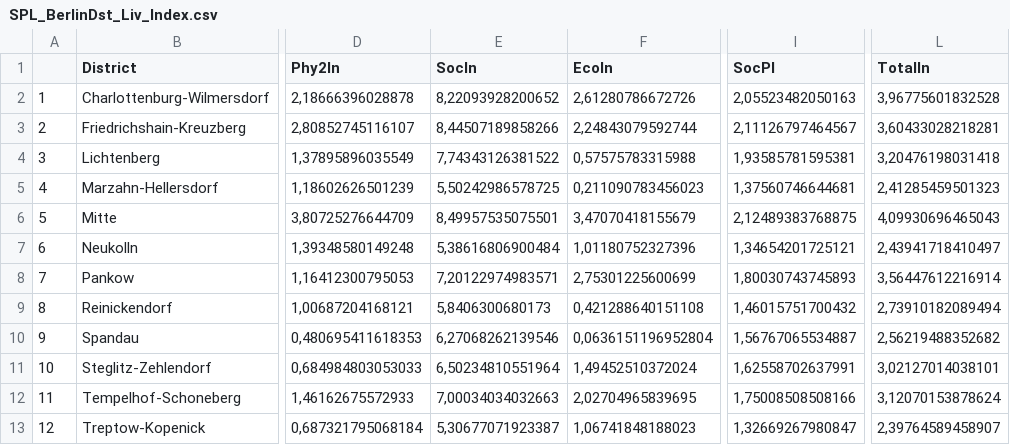
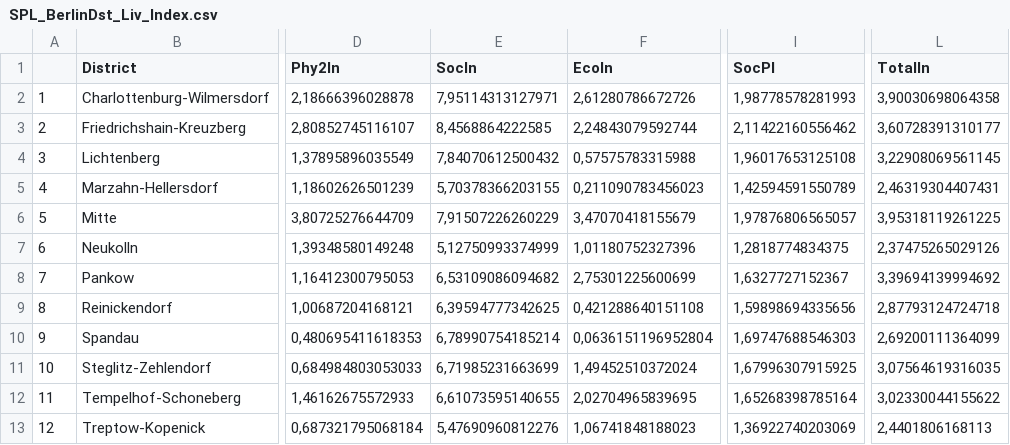
Before and after one commit to Olesiewitch/SPL_BerlinDst, a CSV file: SPL_BerlinDst_Liv_Index_Calc/SPL_BerlinDst_Liv_Index.csv, drawn as a sheet; only a part is shown, gaps mark what is left out; the diff names each change by its address in the sheet, - before the commit and + after, or states it on an @@ line.

```diff
--- a/SPL_BerlinDst_Liv_Index_Calc/SPL_BerlinDst_Liv_Index.csv
+++ b/SPL_BerlinDst_Liv_Index_Calc/SPL_BerlinDst_Liv_Index.csv
-E2 (SocIn): 8,22093928200652
+E2 (SocIn): 7,95114313127971
-I2 (SocPl): 2,05523482050163
+I2 (SocPl): 1,98778578281993
-L2 (TotalIn): 3,96775601832528
+L2 (TotalIn): 3,90030698064358
-E3 (SocIn): 8,44507189858266
+E3 (SocIn): 8,4568864222585
-I3 (SocPl): 2,11126797464567
+I3 (SocPl): 2,11422160556462
-L3 (TotalIn): 3,60433028218281
+L3 (TotalIn): 3,60728391310177
-E4 (SocIn): 7,74343126381522
+E4 (SocIn): 7,84070612500432
-I4 (SocPl): 1,93585781595381
+I4 (SocPl): 1,96017653125108
-L4 (TotalIn): 3,20476198031418
+L4 (TotalIn): 3,22908069561145
-E5 (SocIn): 5,50242986578725
+E5 (SocIn): 5,70378366203155
-I5 (SocPl): 1,37560746644681
+I5 (SocPl): 1,42594591550789
-L5 (TotalIn): 2,41285459501323
+L5 (TotalIn): 2,46319304407431
-E6 (SocIn): 8,49957535075501
+E6 (SocIn): 7,91507226260229
-I6 (SocPl): 2,12489383768875
+I6 (SocPl): 1,97876806565057
-L6 (TotalIn): 4,09930696465043
+L6 (TotalIn): 3,95318119261225
-E7 (SocIn): 5,38616806900484
+E7 (SocIn): 5,12750993374999
-I7 (SocPl): 1,34654201725121
+I7 (SocPl): 1,2818774834375
-L7 (TotalIn): 2,43941718410497
+L7 (TotalIn): 2,37475265029126
-E8 (SocIn): 7,20122974983571
+E8 (SocIn): 6,53109086094682
-I8 (SocPl): 1,80030743745893
+I8 (SocPl): 1,6327727152367
-L8 (TotalIn): 3,56447612216914
+L8 (TotalIn): 3,39694139994692
-E9 (SocIn): 5,8406300680173
+E9 (SocIn): 6,39594777342625
-I9 (SocPl): 1,46015751700432
+I9 (SocPl): 1,59898694335656
-L9 (TotalIn): 2,73910182089494
+L9 (TotalIn): 2,87793124724718
-E10 (SocIn): 6,27068262139546
+E10 (SocIn): 6,78990754185214
-I10 (SocPl): 1,56767065534887
+I10 (SocPl): 1,69747688546303
-L10 (TotalIn): 2,56219488352682
+L10 (TotalIn): 2,69200111364099
-E11 (SocIn): 6,50234810551964
+E11 (SocIn): 6,71985231663699
-I11 (SocPl): 1,62558702637991
+I11 (SocPl): 1,67996307915925
-L11 (TotalIn): 3,02127014038101
+L11 (TotalIn): 3,07564619316035
-E12 (SocIn): 7,00034034032663
+E12 (SocIn): 6,61073595140655
-I12 (SocPl): 1,75008508508166
+I12 (SocPl): 1,65268398785164
-L12 (TotalIn): 3,12070153878624
+L12 (TotalIn): 3,02330044155622
-E13 (SocIn): 5,30677071923387
+E13 (SocIn): 5,47690960812276
-I13 (SocPl): 1,32669267980847
+I13 (SocPl): 1,36922740203069
-L13 (TotalIn): 2,39764589458907
+L13 (TotalIn): 2,4401806168113
```
Also changed, not shown: Bookdown/04_Data_Description/SPL_BerlinDst_Data_Prep_1.csv, Bookdown/renamed.csv, 10 other files.
